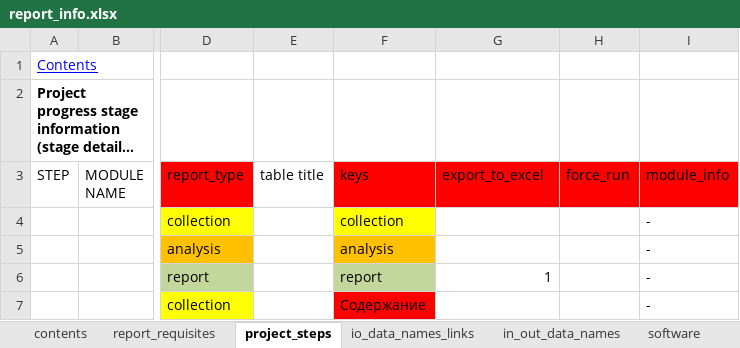
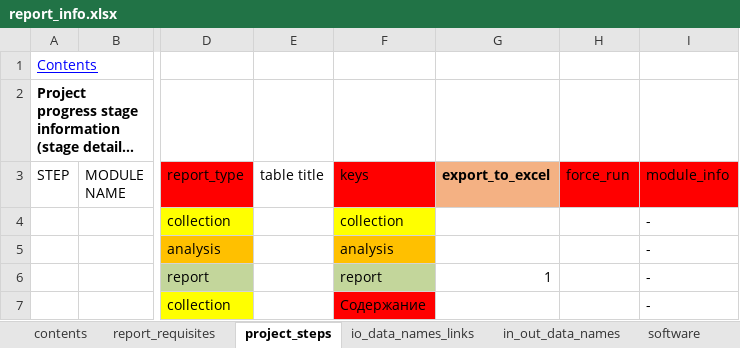
Before and after one commit to KonstantinAlxVlasenko/san_report_automation, an Excel workbook: report_info.xlsx, sheet project_steps, drawn as a sheet; only a part is shown, gaps mark what is left out; long unchanged cells end in …; values as stored, in another font and other column widths than the file's, no borders; the diff names each change by its address in the sheet, - before the commit and + after, or states it on an @@ line.

```diff
--- a/report_info.xlsx (sheet project_steps)
+++ b/report_info.xlsx (sheet project_steps)
@@ G3 fill: #FF0000 → #F4B183, bold: off → on @@
```
Also changed, not shown: sheet report_requisites, dtln_device_location.xlsx, san_automation_info.xlsx, 4 other files.
